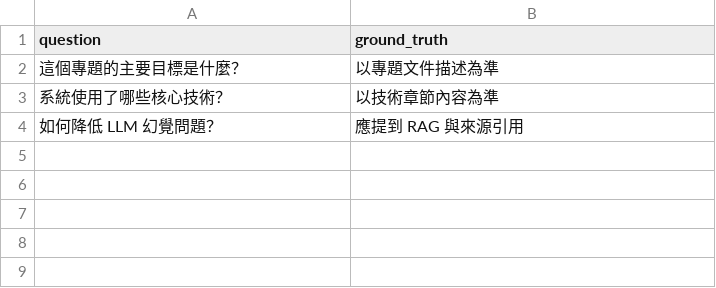
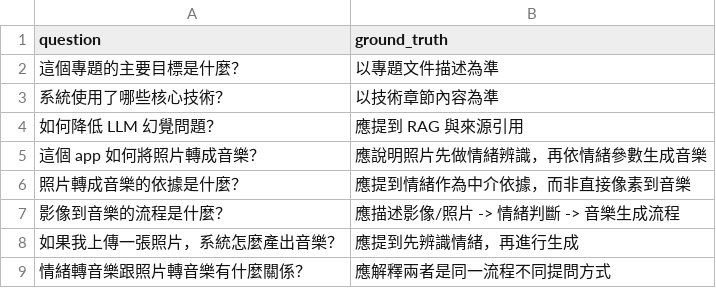
Before and after one commit to KUMINHSIN/RAG_BOT, a CSV file: evaluation/sample_eval_set.csv, drawn as a sheet; the diff names each change by its address in the sheet, - before the commit and + after, or states it on an @@ line.

```diff
--- a/evaluation/sample_eval_set.csv
+++ b/evaluation/sample_eval_set.csv
+row 5: 這個 app 如何將照片轉成音樂？ | 應說明照片先做情緒辨識，再依情緒參數生成音樂
+row 6: 照片轉成音樂的依據是什麼？ | 應提到情緒作為中介依據，而非直接像素到音樂
+row 7: 影像到音樂的流程是什麼？ | 應描述影像/照片 -> 情緒判斷 -> 音樂生成流程
+row 8: 如果我上傳一張照片，系統怎麼產出音樂？ | 應提到先辨識情緒，再進行生成
+row 9: 情緒轉音樂跟照片轉音樂有什麼關係？ | 應解釋兩者是同一流程不同提問方式
```
Also changed, not shown: 8 other files.
